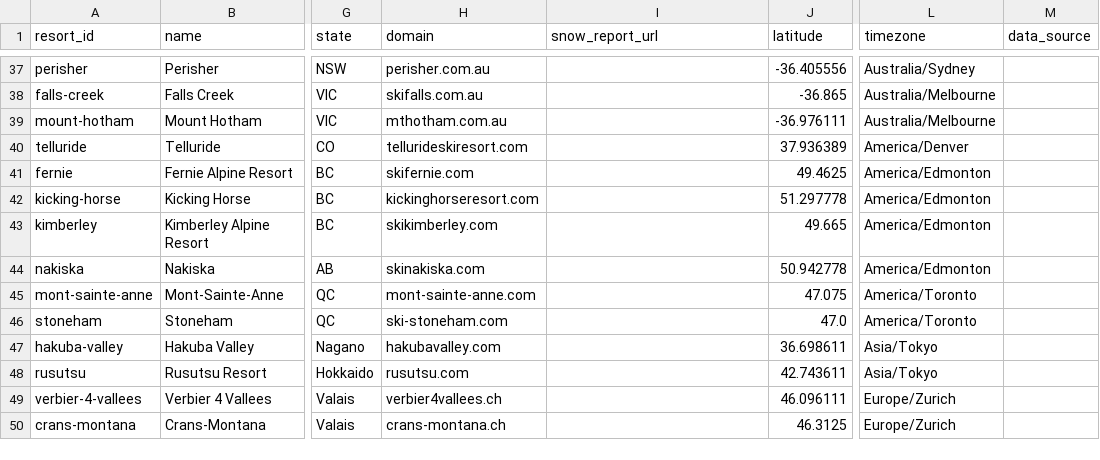
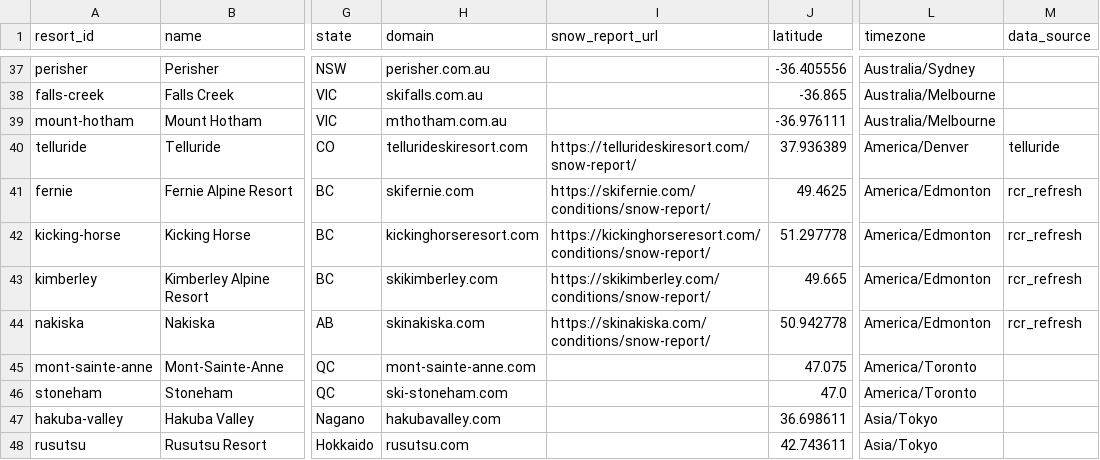
Before and after one commit to ajschumacher/snowd, a CSV file: data/resorts.csv, drawn as a sheet; only a part is shown, gaps mark what is left out; the shorter side is filled out with more unchanged rows; the diff names each change by its address in the sheet, - before the commit and + after, or states it on an @@ line.

```diff
--- a/data/resorts.csv
+++ b/data/resorts.csv
-I40 (snow_report_url): (empty)
+I40 (snow_report_url): https://tellurideskiresort.com/snow-report/
-M40 (data_source): (empty)
+M40 (data_source): telluride
-I41 (snow_report_url): (empty)
+I41 (snow_report_url): https://skifernie.com/conditions/snow-report/
-M41:M44 (data_source): (empty)
+M41:M44 (data_source): rcr_refresh
-I42 (snow_report_url): (empty)
+I42 (snow_report_url): https://kickinghorseresort.com/conditions/snow-report/
-I43 (snow_report_url): (empty)
+I43 (snow_report_url): https://skikimberley.com/conditions/snow-report/
-I44 (snow_report_url): (empty)
+I44 (snow_report_url): https://skinakiska.com/conditions/snow-report/
```
Also changed, not shown: data/forecast_2026-27.csv, data/snow_2026-27.csv, 9 other files.
